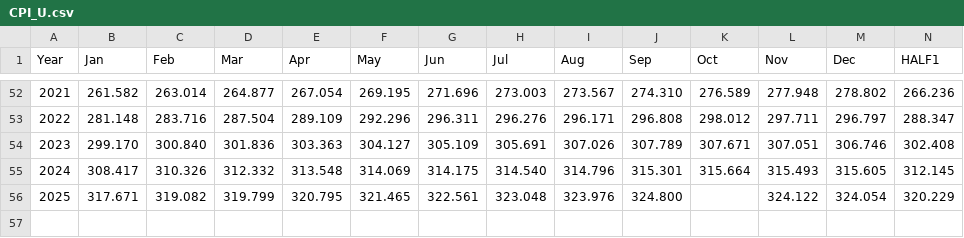
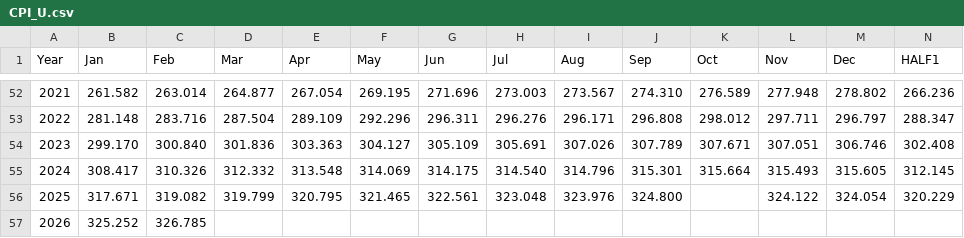
Before and after one commit to afa7789/debase, a CSV file: datasets/CPI_U.csv, drawn as a sheet; only a part is shown, gaps mark what is left out; rows hold the shown columns only; the diff names each change by its address in the sheet, - before the commit and + after, or states it on an @@ line.

```diff
--- a/datasets/CPI_U.csv
+++ b/datasets/CPI_U.csv
+row 57: 2026 | 325.252 | 326.785
```
Also changed, not shown: datasets/daily_cpi_inflation.csv, datasets/ethereum_2015-08-07_2025-07-25.csv, 7 other files.
